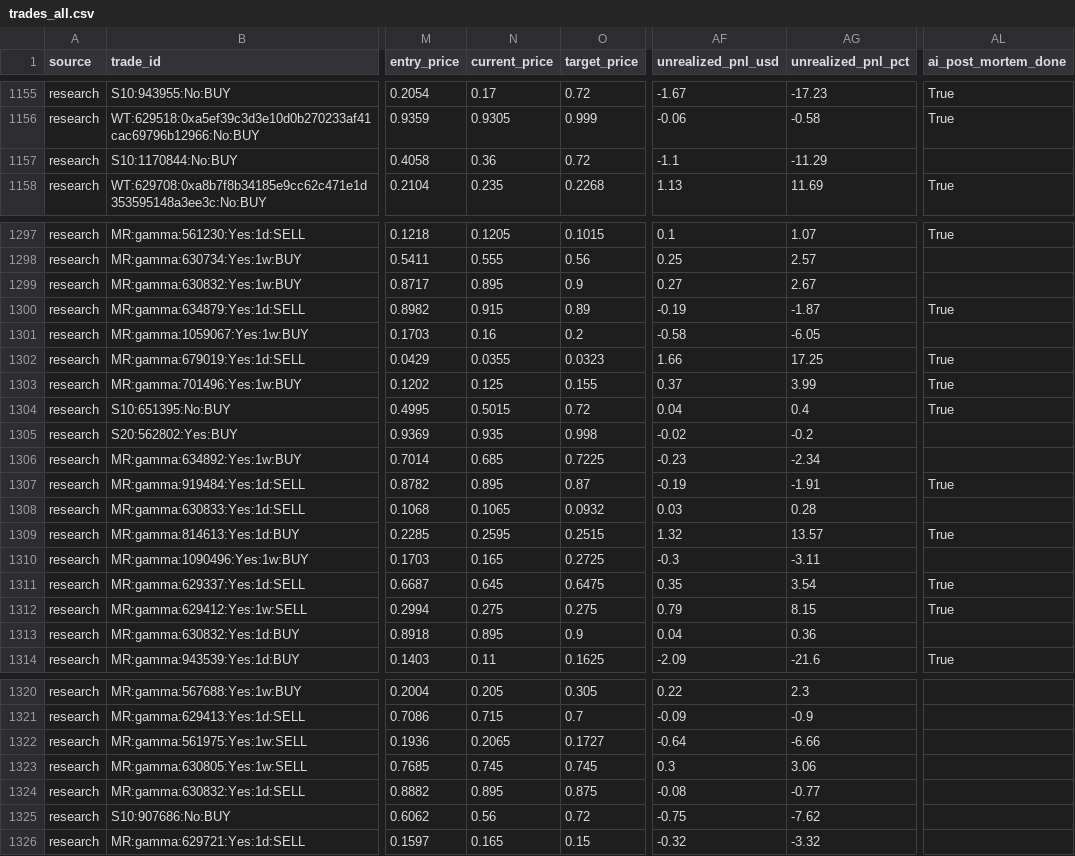
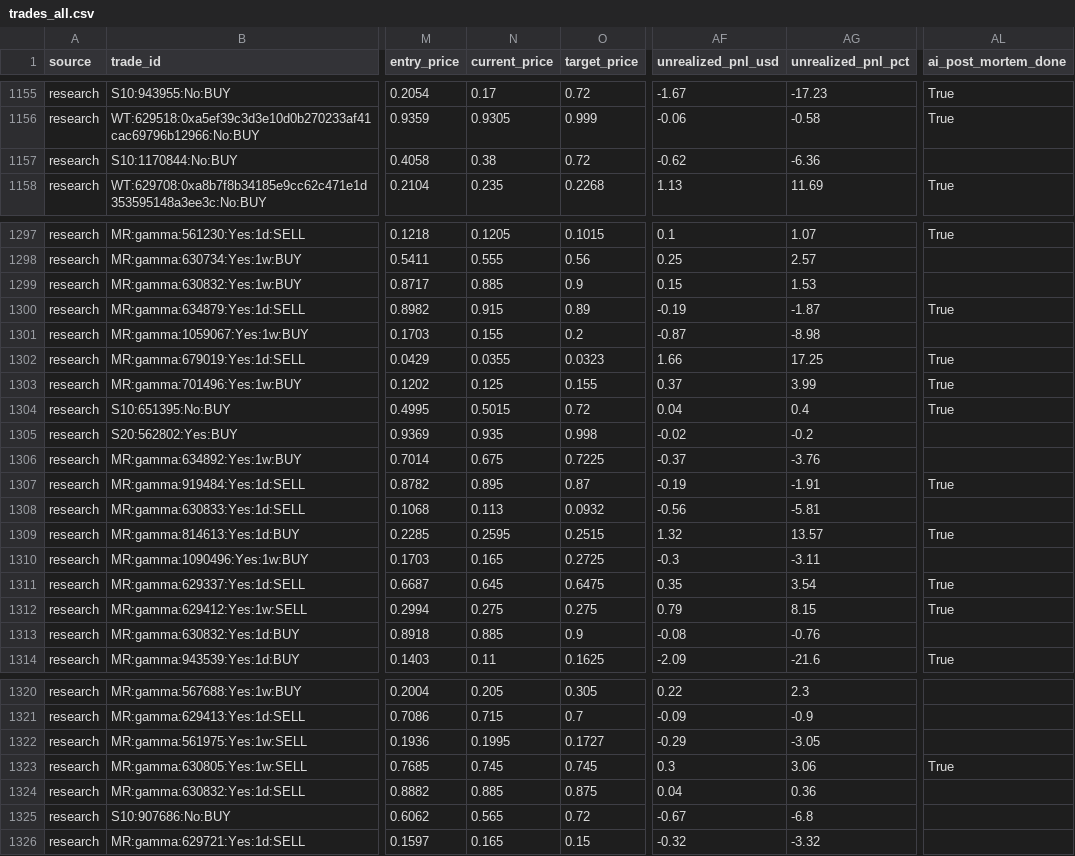
Before and after one commit to aguamarinac2-netizen/quant-polymarket-trackrecord, a CSV file: trades_all.csv, drawn as a sheet; only a part is shown, gaps mark what is left out; the diff covers the shown part only; the diff names each change by its address in the sheet, - before the commit and + after, or states it on an @@ line.

```diff
--- a/trades_all.csv
+++ b/trades_all.csv
-N1157 (current_price): 0.36
+N1157 (current_price): 0.38
-AF1157 (unrealized_pnl_usd): -1.1
+AF1157 (unrealized_pnl_usd): -0.62
-AG1157 (unrealized_pnl_pct): -11.29
+AG1157 (unrealized_pnl_pct): -6.36
-N1299 (current_price): 0.895
+N1299 (current_price): 0.885
-AF1299 (unrealized_pnl_usd): 0.27
+AF1299 (unrealized_pnl_usd): 0.15
-AG1299 (unrealized_pnl_pct): 2.67
+AG1299 (unrealized_pnl_pct): 1.53
-N1301 (current_price): 0.16
+N1301 (current_price): 0.155
-AF1301 (unrealized_pnl_usd): -0.58
+AF1301 (unrealized_pnl_usd): -0.87
-AG1301 (unrealized_pnl_pct): -6.05
+AG1301 (unrealized_pnl_pct): -8.98
-N1306 (current_price): 0.685
+N1306 (current_price): 0.675
-AF1306 (unrealized_pnl_usd): -0.23
+AF1306 (unrealized_pnl_usd): -0.37
-AG1306 (unrealized_pnl_pct): -2.34
+AG1306 (unrealized_pnl_pct): -3.76
-N1308 (current_price): 0.1065
+N1308 (current_price): 0.113
-AF1308 (unrealized_pnl_usd): 0.03
+AF1308 (unrealized_pnl_usd): -0.56
-AG1308 (unrealized_pnl_pct): 0.28
+AG1308 (unrealized_pnl_pct): -5.81
-N1313 (current_price): 0.895
+N1313 (current_price): 0.885
-AF1313 (unrealized_pnl_usd): 0.04
+AF1313 (unrealized_pnl_usd): -0.08
-AG1313 (unrealized_pnl_pct): 0.36
+AG1313 (unrealized_pnl_pct): -0.76
-N1322 (current_price): 0.2065
+N1322 (current_price): 0.1995
-AF1322 (unrealized_pnl_usd): -0.64
+AF1322 (unrealized_pnl_usd): -0.29
-AG1322 (unrealized_pnl_pct): -6.66
+AG1322 (unrealized_pnl_pct): -3.05
-AL1323 (ai_post_mortem_done): (empty)
+AL1323 (ai_post_mortem_done): True
-N1324 (current_price): 0.895
+N1324 (current_price): 0.885
-AF1324 (unrealized_pnl_usd): -0.08
+AF1324 (unrealized_pnl_usd): 0.04
-AG1324 (unrealized_pnl_pct): -0.77
+AG1324 (unrealized_pnl_pct): 0.36
-N1325 (current_price): 0.56
+N1325 (current_price): 0.565
-AF1325 (unrealized_pnl_usd): -0.75
+AF1325 (unrealized_pnl_usd): -0.67
-AG1325 (unrealized_pnl_pct): -7.62
+AG1325 (unrealized_pnl_pct): -6.8
```
Also changed, not shown: 1 added row and 40 edited cells elsewhere in this file, 7 other files.
